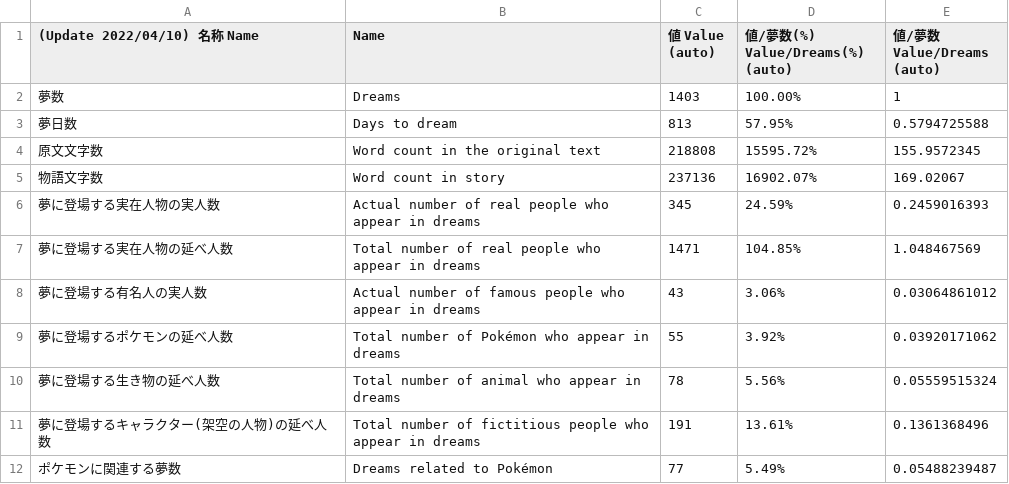
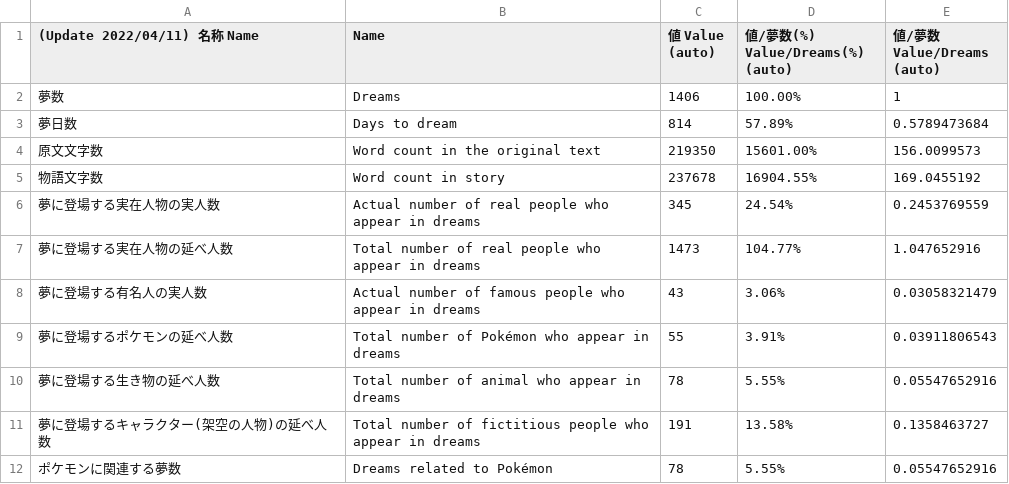
Before and after one commit to AsPJT/dream-dataset-harper, a TSV file: data/sum-total.tsv, drawn as a sheet.

Commit message:
Update sum-total.tsv

```diff
--- a/data/sum-total.tsv
+++ b/data/sum-total.tsv
@@ -1,12 +1,12 @@
-(Update 2022/04/10) 名称 Name	Name	値 Value (auto)	値/夢数(%) Value/Dreams(%) (auto)	値/夢数 Value/Dreams (auto)
-夢数	Dreams	1403	100.00%	1
-夢日数	Days to dream	813	57.95%	0.5794725588
-原文文字数	Word count in the original text	218808	15595.72%	155.9572345
-物語文字数	Word count in story	237136	16902.07%	169.02067
-夢に登場する実在人物の実人数	Actual number of real people who appear in dreams	345	24.59%	0.2459016393
-夢に登場する実在人物の延べ人数	Total number of real people who appear in dreams	1471	104.85%	1.048467569
-夢に登場する有名人の実人数	Actual number of famous people who appear in dreams	43	3.06%	0.03064861012
-夢に登場するポケモンの延べ人数	Total number of Pokémon who appear in dreams	55	3.92%	0.03920171062
-夢に登場する生き物の延べ人数	Total number of animal who appear in dreams	78	5.56%	0.05559515324
-夢に登場するキャラクター(架空の人物)の延べ人数	Total number of fictitious people who appear in dreams	191	13.61%	0.1361368496
-ポケモンに関連する夢数	Dreams related to Pokémon	77	5.49%	0.05488239487
+(Update 2022/04/11) 名称 Name	Name	値 Value (auto)	値/夢数(%) Value/Dreams(%) (auto)	値/夢数 Value/Dreams (auto)
+夢数	Dreams	1406	100.00%	1
+夢日数	Days to dream	814	57.89%	0.5789473684
+原文文字数	Word count in the original text	219350	15601.00%	156.0099573
+物語文字数	Word count in story	237678	16904.55%	169.0455192
+夢に登場する実在人物の実人数	Actual number of real people who appear in dreams	345	24.54%	0.2453769559
+夢に登場する実在人物の延べ人数	Total number of real people who appear in dreams	1473	104.77%	1.047652916
+夢に登場する有名人の実人数	Actual number of famous people who appear in dreams	43	3.06%	0.03058321479
+夢に登場するポケモンの延べ人数	Total number of Pokémon who appear in dreams	55	3.91%	0.03911806543
+夢に登場する生き物の延べ人数	Total number of animal who appear in dreams	78	5.55%	0.05547652916
+夢に登場するキャラクター(架空の人物)の延べ人数	Total number of fictitious people who appear in dreams	191	13.58%	0.1358463727
+ポケモンに関連する夢数	Dreams related to Pokémon	78	5.55%	0.05547652916
```
